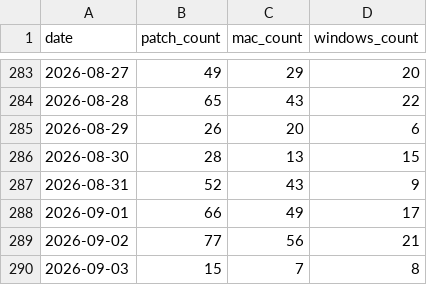
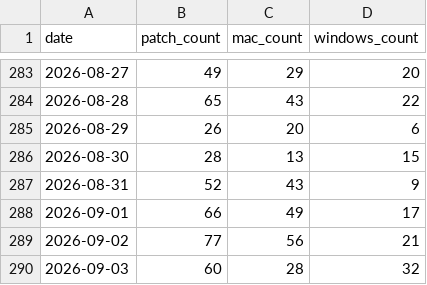
Before and after one commit to allenhouchins/fleet-maintained-apps-growth-tracker, a CSV file: data/patches_per_day.csv, drawn as a sheet; only a part is shown, gaps mark what is left out.

```diff
--- a/data/patches_per_day.csv
+++ b/data/patches_per_day.csv
@@ -289,2 +289,2 @@ date,patch_count,mac_count,windows_count
 2026-09-02,77,56,21
-2026-09-03,15,7,8
+2026-09-03,60,28,32
```
Also changed, not shown: 4 other files.
